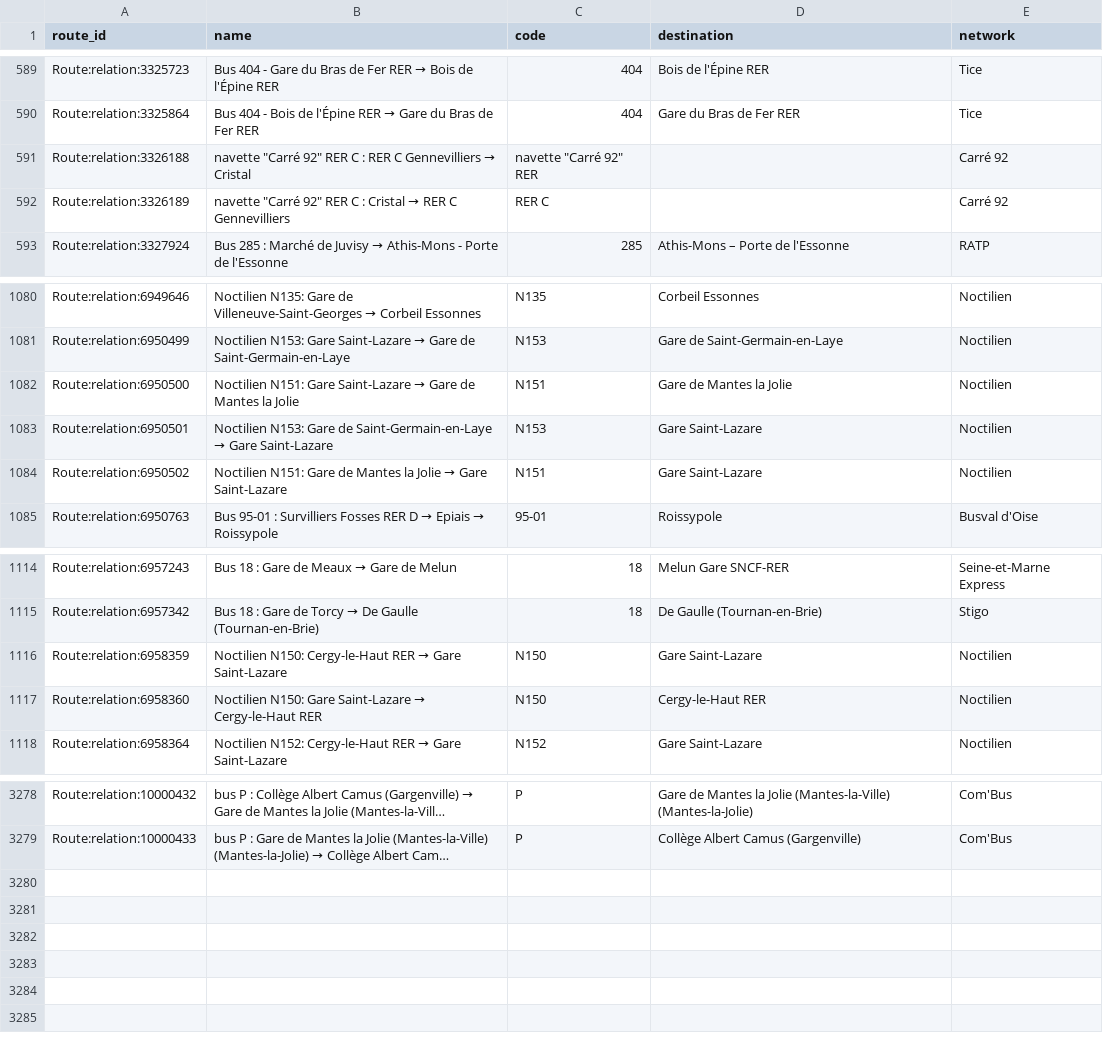
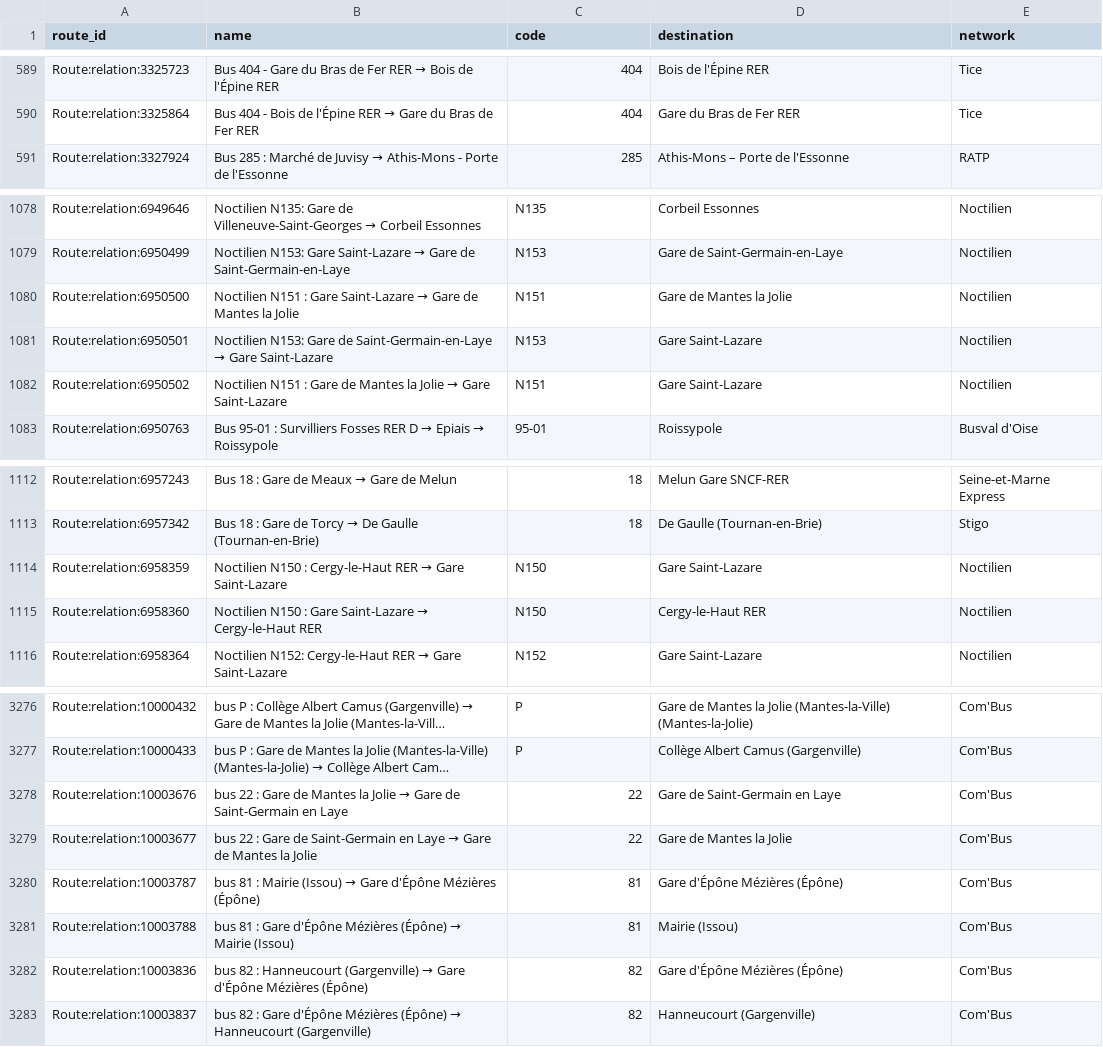
Before and after one commit to Jungle-Bus/ref-fr-STIF, a CSV file: data/idf_routes.csv, drawn as a sheet; only a part is shown, gaps mark what is left out; long unchanged cells end in …; removed rows and columns are numbered as before the commit, all else as after; the diff names each change by its address in the sheet, - before the commit and + after, or states it on an @@ line.

```diff
--- a/data/idf_routes.csv
+++ b/data/idf_routes.csv
-row 591: Route:relation:3326188 | navette "Carré 92" RER C : RER C Gennevilliers → Cristal | navette "Carré 92" RER |  | Carré 92
-row 592: Route:relation:3326189 | navette "Carré 92" RER C : Cristal → RER C Gennevilliers | RER C |  | Carré 92
-B1080 (name): Noctilien N151: Gare Saint-Lazare…
+B1080 (name): Noctilien N151 : Gare Saint-Lazare…
-B1082 (name): Noctilien N151: Gare de…
+B1082 (name): Noctilien N151 : Gare de…
-B1114 (name): Noctilien N150: Cergy-le-Haut RER…
+B1114 (name): Noctilien N150 : Cergy-le-Haut RER…
-B1115 (name): Noctilien N150: Gare Saint-Lazare…
+B1115 (name): Noctilien N150 : Gare Saint-Lazare…
+row 3278: Route:relation:10003676 | bus 22 : Gare de Mantes la Jolie → Gare de Saint-Germain en Laye | 22 | Gare de Saint-Germain en Laye | Com'Bus
+row 3279: Route:relation:10003677 | bus 22 : Gare de Saint-Germain en Laye → Gare de Mantes la Jolie | 22 | Gare de Mantes la Jolie | Com'Bus
+row 3280: Route:relation:10003787 | bus 81 : Mairie (Issou) → Gare d'Épône Mézières (Épône) | 81 | Gare d'Épône Mézières (Épône) | Com'Bus
+row 3281: Route:relation:10003788 | bus 81 : Gare d'Épône Mézières (Épône) → Mairie (Issou) | 81 | Mairie (Issou) | Com'Bus
+row 3282: Route:relation:10003836 | bus 82 : Hanneucourt (Gargenville) → Gare d'Épône Mézières (Épône) | 82 | Gare d'Épône Mézières (Épône) | Com'Bus
+row 3283: Route:relation:10003837 | bus 82 : Gare d'Épône Mézières (Épône) → Hanneucourt (Gargenville) | 82 | Hanneucourt (Gargenville) | Com'Bus
```
Also changed, not shown: data/lignes.csv, data/opendata_lignes.csv, 7 other files.
